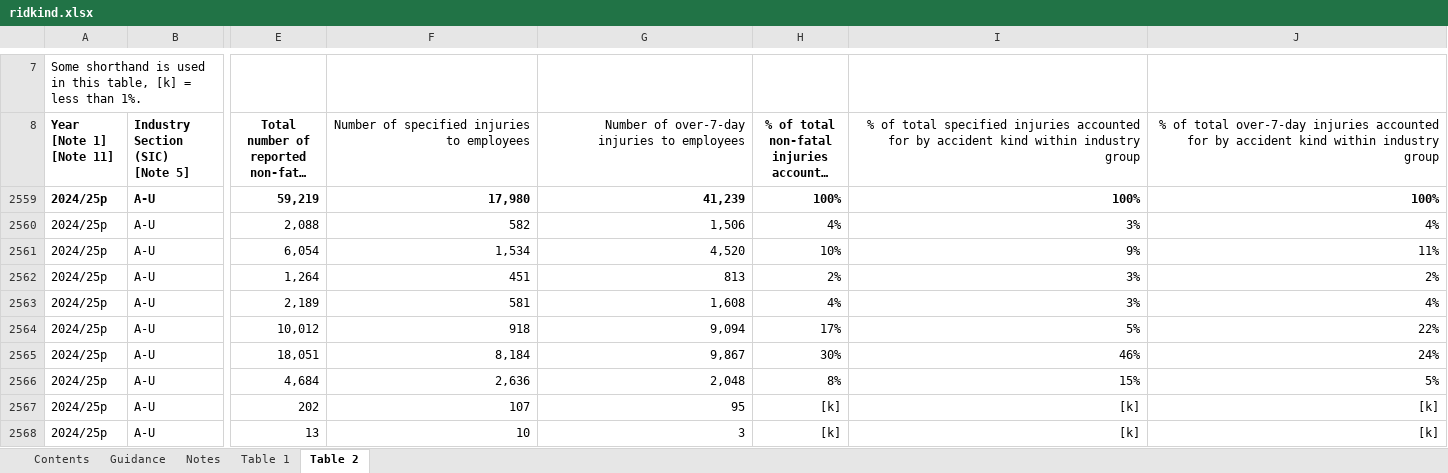
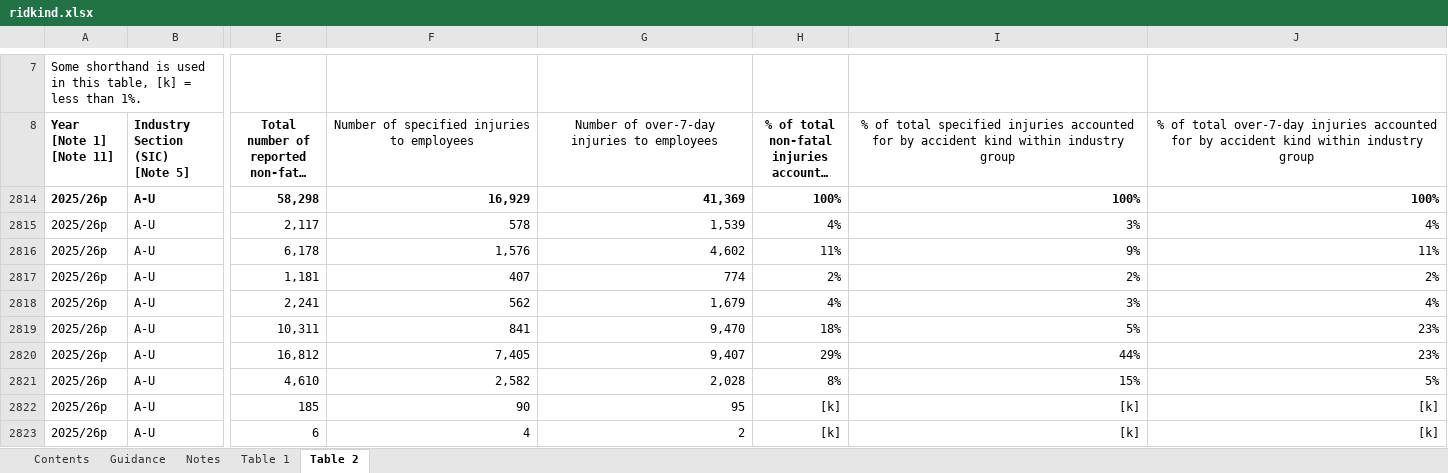
Before and after one commit to complyonsite/uk-construction-injury-statistics, an Excel workbook: sources/ridkind.xlsx, sheet Table 2, drawn as a sheet; only a part is shown, gaps mark what is left out; long unchanged cells end in …; values as stored, in another font and other column widths than the file's, no borders; conditional formats and table styles not drawn; removed rows and columns are numbered as before the commit, all else as after; rows hold the shown columns only; the diff covers the shown part only; the diff names each change by its address in the sheet, - before the commit and + after, or states it on an @@ line.

```diff
--- a/sources/ridkind.xlsx (sheet Table 2)
+++ b/sources/ridkind.xlsx (sheet Table 2)
-F8:G8 alignment: right
+F8:G8 alignment: center
-I8:J8 alignment: right
+I8:J8 alignment: center
-A2814:A2818 (Year [Note 1] [Note 11]): 2024/25p
+A2814:A2818 (Year [Note 1] [Note 11]): 2025/26p
-E2814: 59,219
+E2814: 58,298
-F2814: 17,980
+F2814: 16,929
-G2814: 41,239
+G2814: 41,369
-E2815: 2,088
+E2815: 2,117
-F2815: 582
+F2815: 578
-G2815: 1,506
+G2815: 1,539
-E2816: 6,054
+E2816: 6,178
-F2816: 1,534
+F2816: 1,576
-G2816: 4,520
+G2816: 4,602
-H2816: 10%
+H2816: 11%
-E2817: 1,264
+E2817: 1,181
-F2817: 451
+F2817: 407
-G2817: 813
+G2817: 774
-I2817: 3%
+I2817: 2%
-E2818: 2,189
+E2818: 2,241
-F2818: 581
+F2818: 562
-G2818: 1,608
+G2818: 1,679
-row 2564: 2024/25p | A-U | 10,012 | 918 | 9,094 | 17% | 5% | 22%
-row 2565: 2024/25p | A-U | 18,051 | 8,184 | 9,867 | 30% | 46% | 24%
+row 2819: 2025/26p | A-U | 10,311 | 841 | 9,470 | 18% | 5% | 23%
+row 2820: 2025/26p | A-U | 16,812 | 7,405 | 9,407 | 29% | 44% | 23%
-A2821:A2823 (Year [Note 1] [Note 11]): 2024/25p
+A2821:A2823 (Year [Note 1] [Note 11]): 2025/26p
-E2821: 4,684
+E2821: 4,610
-F2821: 2,636
+F2821: 2,582
-G2821: 2,048
+G2821: 2,028
-E2822: 202
+E2822: 185
-F2822: 107
+F2822: 90
-E2823: 13
+E2823: 6
-F2823: 10
+F2823: 4
-G2823: 3
+G2823: 2
```
Also changed, not shown: 1 added row, 1 removed row and 27 edited cells elsewhere in this sheet, sheet Table 1, sheet Notes, sheet Contents, hidden cells, sources/lfsinjsum.xlsx, sources/ridhist.xlsx, 29 other files.
